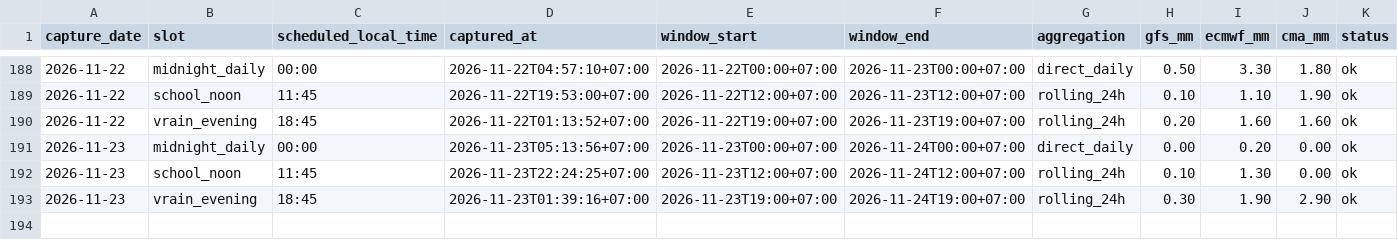
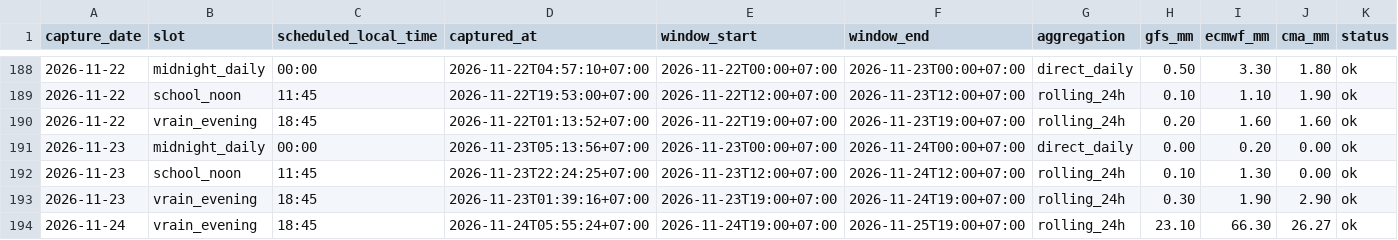
Before and after one commit to rainexplorers/fpt-danang, a CSV file: data/history.csv, drawn as a sheet; only a part is shown, gaps mark what is left out; the diff names each change by its address in the sheet, - before the commit and + after, or states it on an @@ line.

```diff
--- a/data/history.csv
+++ b/data/history.csv
+row 194: 2026-11-24 | vrain_evening | 18:45 | 2026-11-24T05:55:24+07:00 | 2026-11-24T19:00+07:00 | 2026-11-25T19:00+07:00 | rolling_24h | 23.10 | 66.30 | 26.27 | ok
```
Also changed, not shown: 2 other files.
